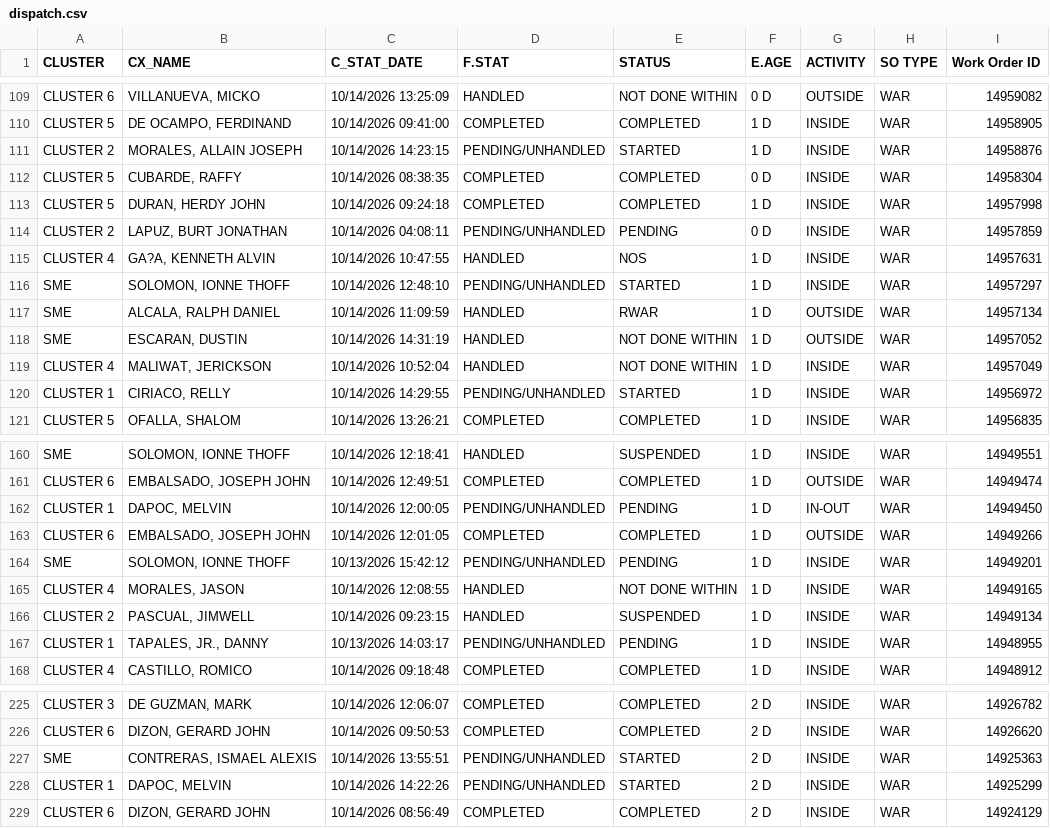
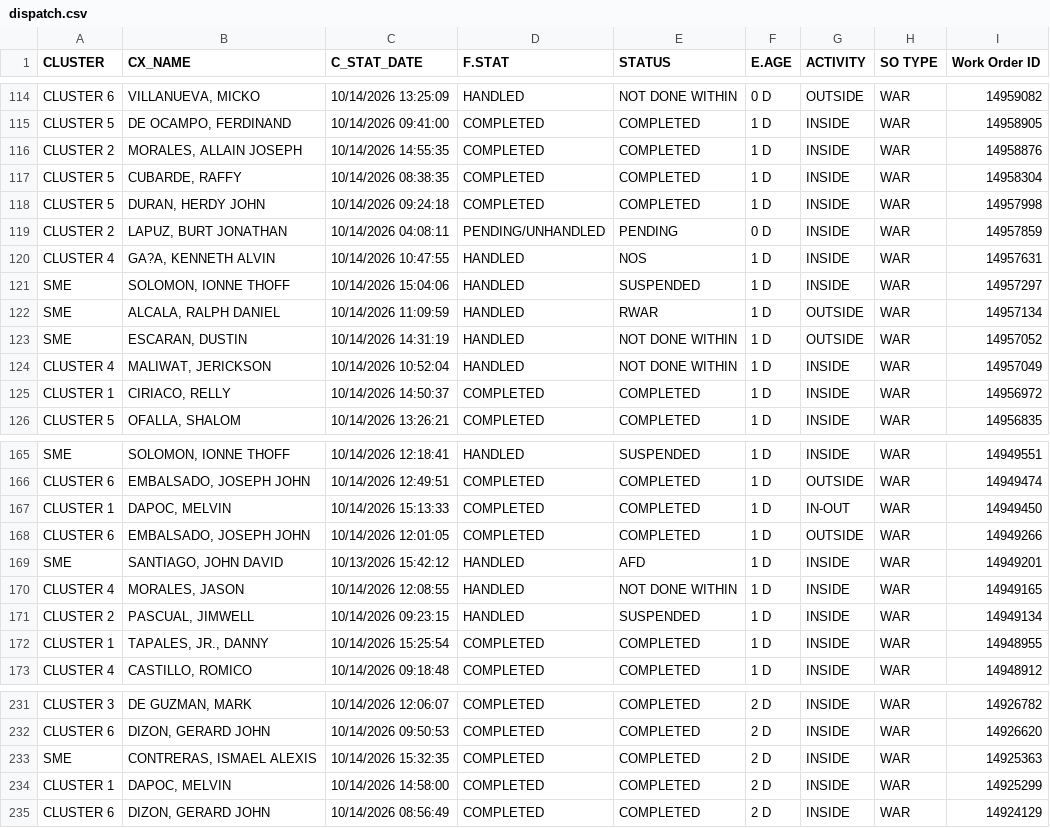
Before and after one commit to ReportsHub/CXSDA-Dispatch-Dashboard, a CSV file: data/dispatch.csv, drawn as a sheet; only a part is shown, gaps mark what is left out; the diff covers the shown part only.

```diff
--- a/data/dispatch.csv
+++ b/data/dispatch.csv
@@ -110,4 +115,4 @@ CLUSTER 6,"VILLANUEVA, MICKO",10/14/2026 13:25:09,HANDLED,NOT DONE WITHIN,0 D,OU
 CLUSTER 5,"DE OCAMPO, FERDINAND",10/14/2026 09:41:00,COMPLETED,COMPLETED,1 D,INSIDE,WAR,14958905
-CLUSTER 2,"MORALES, ALLAIN JOSEPH",10/14/2026 14:23:15,PENDING/UNHANDLED,STARTED,1 D,INSIDE,WAR,14958876
-CLUSTER 5,"CUBARDE, RAFFY",10/14/2026 08:38:35,COMPLETED,COMPLETED,0 D,INSIDE,WAR,14958304
+CLUSTER 2,"MORALES, ALLAIN JOSEPH",10/14/2026 14:55:35,COMPLETED,COMPLETED,1 D,INSIDE,WAR,14958876
+CLUSTER 5,"CUBARDE, RAFFY",10/14/2026 08:38:35,COMPLETED,COMPLETED,1 D,INSIDE,WAR,14958304
 CLUSTER 5,"DURAN, HERDY JOHN",10/14/2026 09:24:18,COMPLETED,COMPLETED,1 D,INSIDE,WAR,14957998
@@ -115,3 +120,3 @@ CLUSTER 2,"LAPUZ, BURT JONATHAN",10/14/2026 04:08:11,PENDING/UNHANDLED,PENDING,0
 CLUSTER 4,"GA?A, KENNETH ALVIN",10/14/2026 10:47:55,HANDLED,NOS,1 D,INSIDE,WAR,14957631
-SME,"SOLOMON, IONNE THOFF",10/14/2026 12:48:10,PENDING/UNHANDLED,STARTED,1 D,INSIDE,WAR,14957297
+SME,"SOLOMON, IONNE THOFF",10/14/2026 15:04:06,HANDLED,SUSPENDED,1 D,INSIDE,WAR,14957297
 SME,"ALCALA, RALPH DANIEL",10/14/2026 11:09:59,HANDLED,RWAR,1 D,OUTSIDE,WAR,14957134
@@ -119,3 +124,3 @@ SME,"ESCARAN, DUSTIN",10/14/2026 14:31:19,HANDLED,NOT DONE WITHIN,1 D,OUTSIDE,WA
 CLUSTER 4,"MALIWAT, JERICKSON",10/14/2026 10:52:04,HANDLED,NOT DONE WITHIN,1 D,INSIDE,WAR,14957049
-CLUSTER 1,"CIRIACO, RELLY",10/14/2026 14:29:55,PENDING/UNHANDLED,STARTED,1 D,INSIDE,WAR,14956972
+CLUSTER 1,"CIRIACO, RELLY",10/14/2026 14:50:37,COMPLETED,COMPLETED,1 D,INSIDE,WAR,14956972
 CLUSTER 5,"OFALLA, SHALOM",10/14/2026 13:26:21,COMPLETED,COMPLETED,1 D,INSIDE,WAR,14956835
@@ -161,8 +166,8 @@ SME,"SOLOMON, IONNE THOFF",10/14/2026 12:18:41,HANDLED,SUSPENDED,1 D,INSIDE,WAR,
 CLUSTER 6,"EMBALSADO, JOSEPH JOHN",10/14/2026 12:49:51,COMPLETED,COMPLETED,1 D,OUTSIDE,WAR,14949474
-CLUSTER 1,"DAPOC, MELVIN",10/14/2026 12:00:05,PENDING/UNHANDLED,PENDING,1 D,IN-OUT,WAR,14949450
+CLUSTER 1,"DAPOC, MELVIN",10/14/2026 15:13:33,COMPLETED,COMPLETED,1 D,IN-OUT,WAR,14949450
 CLUSTER 6,"EMBALSADO, JOSEPH JOHN",10/14/2026 12:01:05,COMPLETED,COMPLETED,1 D,OUTSIDE,WAR,14949266
-SME,"SOLOMON, IONNE THOFF",10/13/2026 15:42:12,PENDING/UNHANDLED,PENDING,1 D,INSIDE,WAR,14949201
+SME,"SANTIAGO, JOHN DAVID",10/13/2026 15:42:12,HANDLED,AFD,1 D,INSIDE,WAR,14949201
 CLUSTER 4,"MORALES, JASON",10/14/2026 12:08:55,HANDLED,NOT DONE WITHIN,1 D,INSIDE,WAR,14949165
 CLUSTER 2,"PASCUAL, JIMWELL",10/14/2026 09:23:15,HANDLED,SUSPENDED,1 D,INSIDE,WAR,14949134
-CLUSTER 1,"TAPALES, JR., DANNY",10/13/2026 14:03:17,PENDING/UNHANDLED,PENDING,1 D,INSIDE,WAR,14948955
+CLUSTER 1,"TAPALES, JR., DANNY",10/14/2026 15:25:54,COMPLETED,COMPLETED,1 D,INSIDE,WAR,14948955
 CLUSTER 4,"CASTILLO, ROMICO",10/14/2026 09:18:48,COMPLETED,COMPLETED,1 D,INSIDE,WAR,14948912
@@ -226,4 +232,4 @@ CLUSTER 3,"DE GUZMAN, MARK",10/14/2026 12:06:07,COMPLETED,COMPLETED,2 D,INSIDE,W
 CLUSTER 6,"DIZON, GERARD JOHN",10/14/2026 09:50:53,COMPLETED,COMPLETED,2 D,INSIDE,WAR,14926620
-SME,"CONTRERAS, ISMAEL ALEXIS",10/14/2026 13:55:51,PENDING/UNHANDLED,STARTED,2 D,INSIDE,WAR,14925363
-CLUSTER 1,"DAPOC, MELVIN",10/14/2026 14:22:26,PENDING/UNHANDLED,STARTED,2 D,INSIDE,WAR,14925299
+SME,"CONTRERAS, ISMAEL ALEXIS",10/14/2026 15:32:35,COMPLETED,COMPLETED,2 D,INSIDE,WAR,14925363
+CLUSTER 1,"DAPOC, MELVIN",10/14/2026 14:58:00,COMPLETED,COMPLETED,2 D,INSIDE,WAR,14925299
 CLUSTER 6,"DIZON, GERARD JOHN",10/14/2026 08:56:49,COMPLETED,COMPLETED,2 D,INSIDE,WAR,14924129
```
Also changed, not shown: 7 added rows and 83 edited cells elsewhere in this file.
